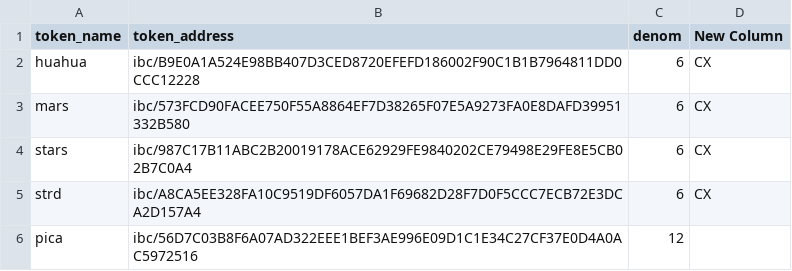
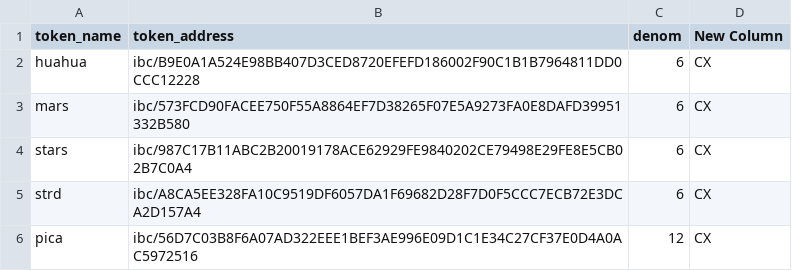
Before and after one commit to FarbregasH/AWS_T1, a CSV file: Token_Master_CEX2_CX.csv, drawn as a sheet; the diff names each change by its address in the sheet, - before the commit and + after, or states it on an @@ line.

```diff
--- a/Token_Master_CEX2_CX.csv
+++ b/Token_Master_CEX2_CX.csv
-D6 (New Column): (empty)
+D6 (New Column): CX
```
Also changed, not shown: Token_Master_CEX1_BN.csv, Token_Master_CEX1_MX.csv, 1 other file.
